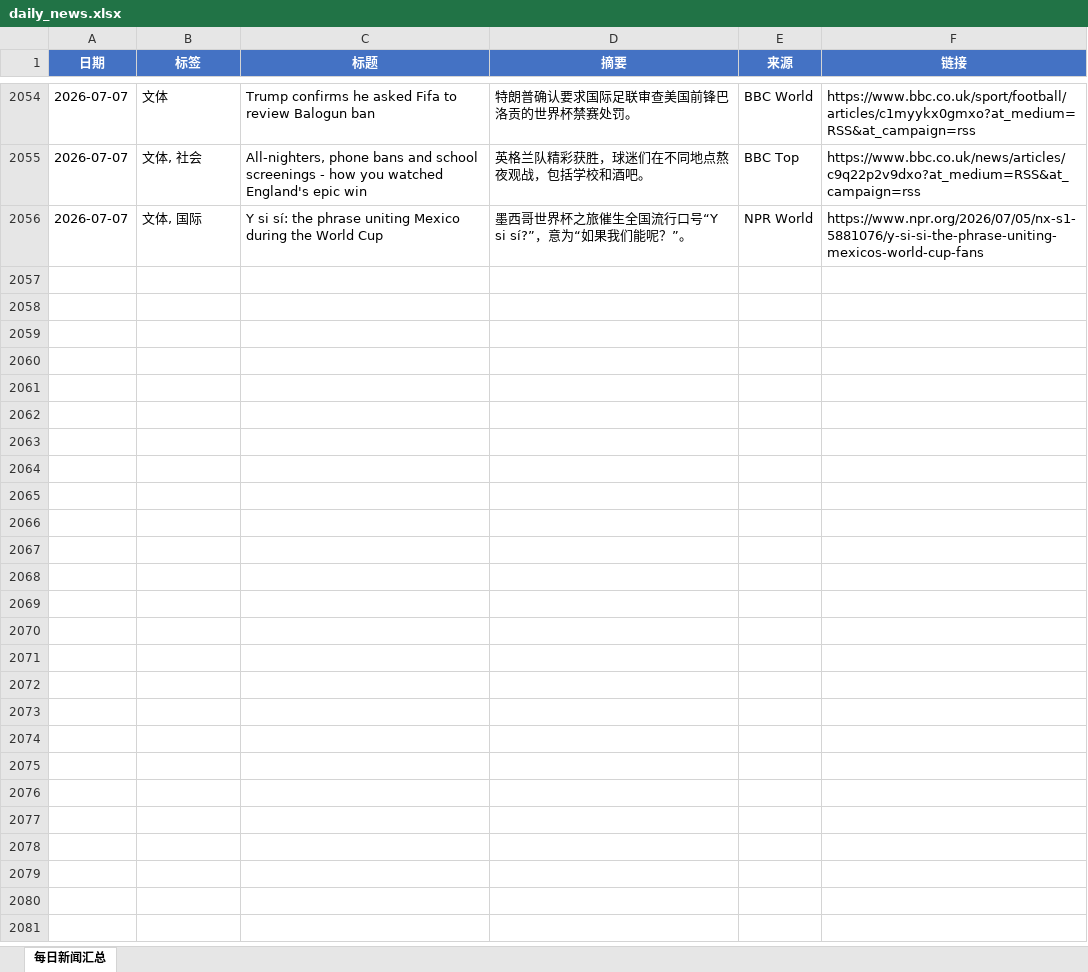
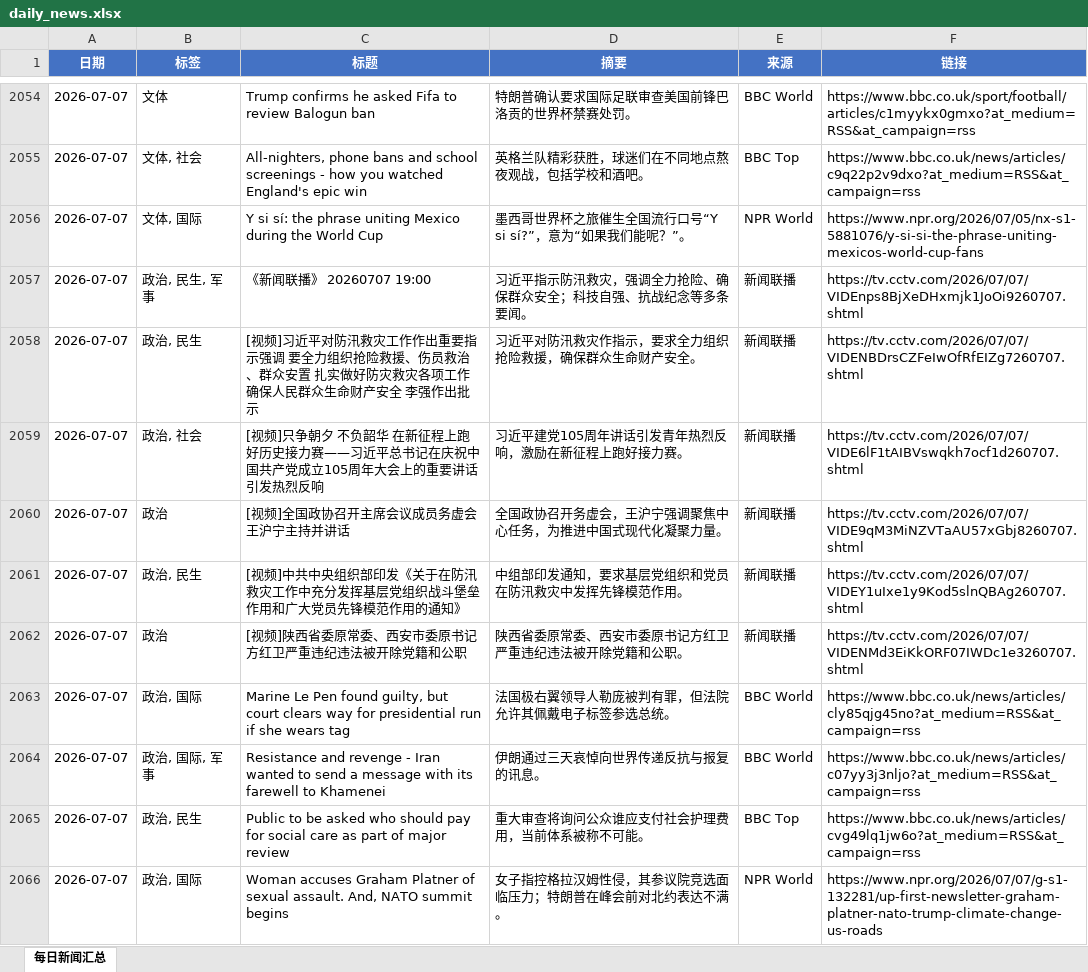
Before and after one commit to iorangejuice12138-lgtm/daily-news, an Excel workbook: data/daily_news.xlsx, sheet 每日新闻汇总, drawn as a sheet; only a part is shown, gaps mark what is left out; values as stored, in another font and other column widths than the file's, no borders; the diff covers the shown part only; the diff names each change by its address in the sheet, - before the commit and + after, or states it on an @@ line.

```diff
--- a/data/daily_news.xlsx (sheet 每日新闻汇总)
+++ b/data/daily_news.xlsx (sheet 每日新闻汇总)
+row 2057: 2026-07-07 | 政治, 民生, 军事 | 《新闻联播》 20260707 19:00 | 习近平指示防汛救灾，强调全力抢险、确保群众安全；科技自强、抗战纪念等多条要闻。 | 新闻联播 | https://tv.cctv.com/2026/07/07/VIDEnps8BjXeDHxmjk1JoOi9260707.shtml
+row 2058: 2026-07-07 | 政治, 民生 | [视频]习近平对防汛救灾工作作出重要指示强调 要全力组织抢险救援、伤员救治、群众安置 扎实做好防灾救灾各项工作 确保人民群众生命财产安全 李强作出批示 | 习近平对防汛救灾作指示，要求全力组织抢险救援，确保群众生命财产安全。 | 新闻联播 | https://tv.cctv.com/2026/07/07/VIDENBDrsCZFeIwOfRfEIZg7260707.shtml
+row 2059: 2026-07-07 | 政治, 社会 | [视频]只争朝夕 不负韶华 在新征程上跑好历史接力赛——习近平总书记在庆祝中国共产党成立105周年大会上的重要讲话引发热烈反响 | 习近平建党105周年讲话引发青年热烈反响，激励在新征程上跑好接力赛。 | 新闻联播 | https://tv.cctv.com/2026/07/07/VIDE6lF1tAIBVswqkh7ocf1d260707.shtml
+row 2060: 2026-07-07 | 政治 | [视频]全国政协召开主席会议成员务虚会 王沪宁主持并讲话 | 全国政协召开务虚会，王沪宁强调聚焦中心任务，为推进中国式现代化凝聚力量。 | 新闻联播 | https://tv.cctv.com/2026/07/07/VIDE9qM3MiNZVTaAU57xGbj8260707.shtml
+row 2061: 2026-07-07 | 政治, 民生 | [视频]中共中央组织部印发《关于在防汛救灾工作中充分发挥基层党组织战斗堡垒作用和广大党员先锋模范作用的通知》 | 中组部印发通知，要求基层党组织和党员在防汛救灾中发挥先锋模范作用。 | 新闻联播 | https://tv.cctv.com/2026/07/07/VIDEY1uIxe1y9Kod5slnQBAg260707.shtml
+row 2062: 2026-07-07 | 政治 | [视频]陕西省委原常委、西安市委原书记方红卫严重违纪违法被开除党籍和公职 | 陕西省委原常委、西安市委原书记方红卫严重违纪违法被开除党籍和公职。 | 新闻联播 | https://tv.cctv.com/2026/07/07/VIDENMd3EiKkORF07IWDc1e3260707.shtml
+row 2063: 2026-07-07 | 政治, 国际 | Marine Le Pen found guilty, but court clears way for presidential run if she wears tag | 法国极右翼领导人勒庞被判有罪，但法院允许其佩戴电子标签参选总统。 | BBC World | https://www.bbc.co.uk/news/articles/cly85qjg45no?at_medium=RSS&at_campaign=rss
+row 2064: 2026-07-07 | 政治, 国际, 军事 | Resistance and revenge - Iran wanted to send a message with its farewell to Khamenei | 伊朗通过三天哀悼向世界传递反抗与报复的讯息。 | BBC World | https://www.bbc.co.uk/news/articles/c07yy3j3nljo?at_medium=RSS&at_campaign=rss
+row 2065: 2026-07-07 | 政治, 民生 | Public to be asked who should pay for social care as part of major review | 重大审查将询问公众谁应支付社会护理费用，当前体系被称不可能。 | BBC Top | https://www.bbc.co.uk/news/articles/cvg49lq1jw6o?at_medium=RSS&at_campaign=rss
+row 2066: 2026-07-07 | 政治, 国际 | Woman accuses Graham Platner of sexual assault. And, NATO summit begins | 女子指控格拉汉姆性侵，其参议院竞选面临压力；特朗普在峰会前对北约表达不满。 | NPR World | https://www.npr.org/2026/07/07/g-s1-132281/up-first-newsletter-graham-platner-nato-trump-climate-change-us-roads
```
Also changed, not shown: 28 added rows elsewhere in this sheet, 1 other file.
